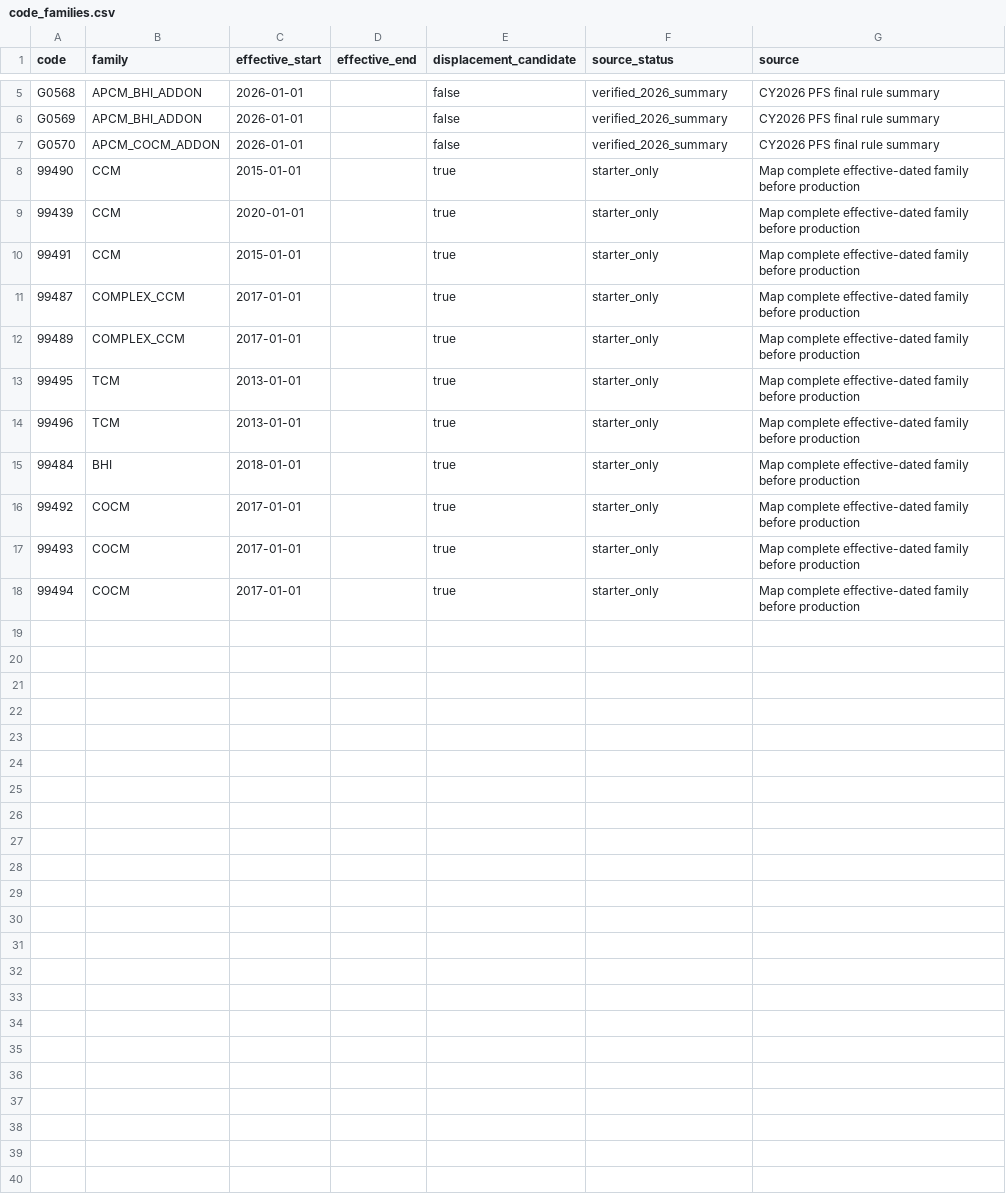
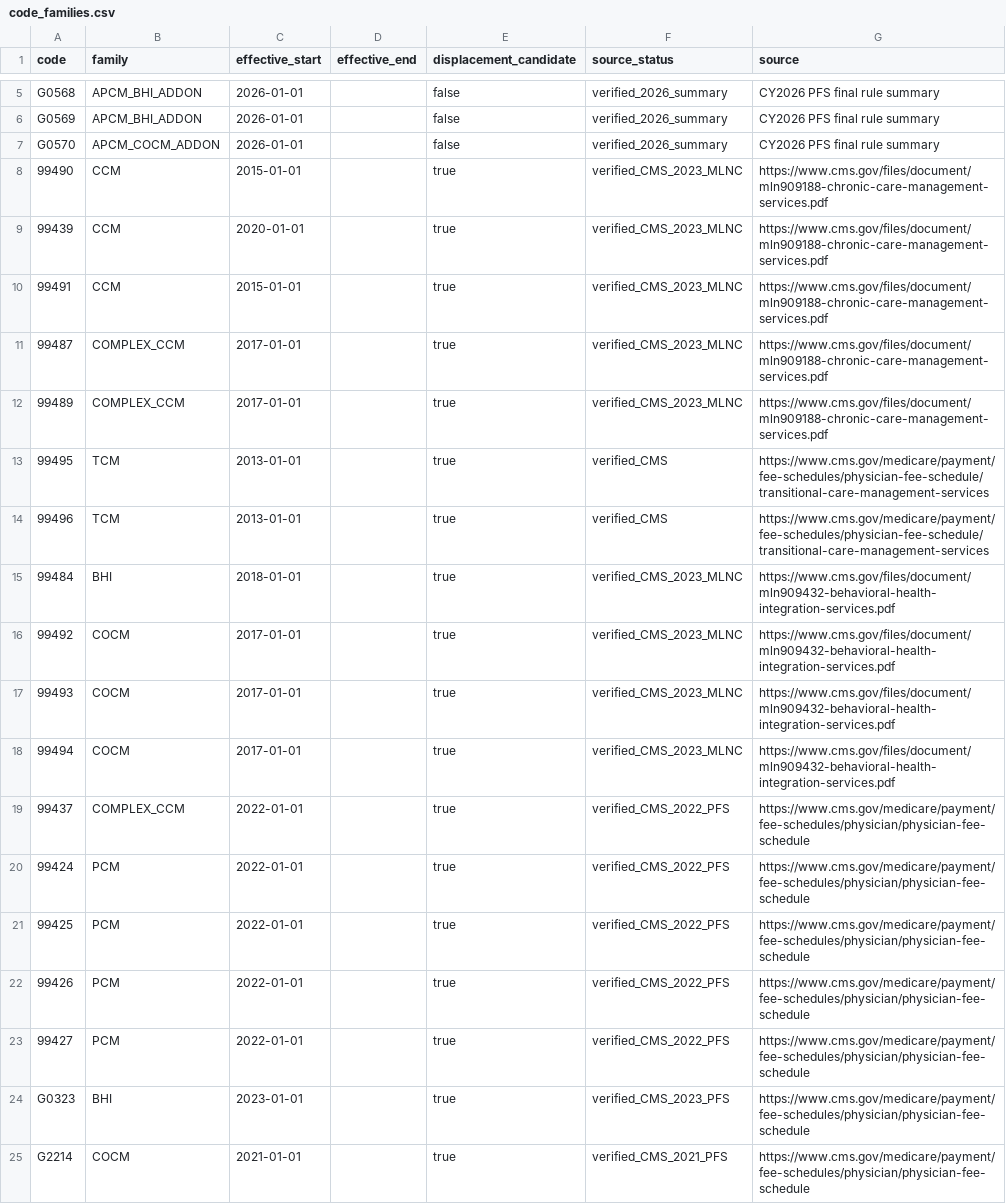
Before and after one commit to anandiganguli97/apcm-opportunity, a CSV file: seeds/code_families.csv, drawn as a sheet; only a part is shown, gaps mark what is left out.

```diff
--- a/seeds/code_families.csv
+++ b/seeds/code_families.csv
@@ -7,12 +7,19 @@ G0569,APCM_BHI_ADDON,2026-01-01,,false,verified_2026_summary,CY2026 PFS final ru
 G0570,APCM_COCM_ADDON,2026-01-01,,false,verified_2026_summary,CY2026 PFS final rule summary
-99490,CCM,2015-01-01,,true,starter_only,Map complete effective-dated family before production
-99439,CCM,2020-01-01,,true,starter_only,Map complete effective-dated family before production
-99491,CCM,2015-01-01,,true,starter_only,Map complete effective-dated family before production
-99487,COMPLEX_CCM,2017-01-01,,true,starter_only,Map complete effective-dated family before production
-99489,COMPLEX_CCM,2017-01-01,,true,starter_only,Map complete effective-dated family before production
-99495,TCM,2013-01-01,,true,starter_only,Map complete effective-dated family before production
-99496,TCM,2013-01-01,,true,starter_only,Map complete effective-dated family before production
-99484,BHI,2018-01-01,,true,starter_only,Map complete effective-dated family before production
-99492,COCM,2017-01-01,,true,starter_only,Map complete effective-dated family before production
-99493,COCM,2017-01-01,,true,starter_only,Map complete effective-dated family before production
-99494,COCM,2017-01-01,,true,starter_only,Map complete effective-dated family before production
+99490,CCM,2015-01-01,,true,verified_CMS_2023_MLNC,https://www.cms.gov/files/document/mln909188-chronic-care-management-services.pdf
+99439,CCM,2020-01-01,,true,verified_CMS_2023_MLNC,https://www.cms.gov/files/document/mln909188-chronic-care-management-services.pdf
+99491,CCM,2015-01-01,,true,verified_CMS_2023_MLNC,https://www.cms.gov/files/document/mln909188-chronic-care-management-services.pdf
+99487,COMPLEX_CCM,2017-01-01,,true,verified_CMS_2023_MLNC,https://www.cms.gov/files/document/mln909188-chronic-care-management-services.pdf
+99489,COMPLEX_CCM,2017-01-01,,true,verified_CMS_2023_MLNC,https://www.cms.gov/files/document/mln909188-chronic-care-management-services.pdf
+99495,TCM,2013-01-01,,true,verified_CMS,https://www.cms.gov/medicare/payment/fee-schedules/physician-fee-schedule/transitional-care-management-services
+99496,TCM,2013-01-01,,true,verified_CMS,https://www.cms.gov/medicare/payment/fee-schedules/physician-fee-schedule/transitional-care-management-services
+99484,BHI,2018-01-01,,true,verified_CMS_2023_MLNC,https://www.cms.gov/files/document/mln909432-behavioral-health-integration-services.pdf
+99492,COCM,2017-01-01,,true,verified_CMS_2023_MLNC,https://www.cms.gov/files/document/mln909432-behavioral-health-integration-services.pdf
+99493,COCM,2017-01-01,,true,verified_CMS_2023_MLNC,https://www.cms.gov/files/document/mln909432-behavioral-health-integration-services.pdf
+99494,COCM,2017-01-01,,true,verified_CMS_2023_MLNC,https://www.cms.gov/files/document/mln909432-behavioral-health-integration-services.pdf
+99437,COMPLEX_CCM,2022-01-01,,true,verified_CMS_2022_PFS,https://www.cms.gov/medicare/payment/fee-schedules/physician/physician-fee-schedule
+99424,PCM,2022-01-01,,true,verified_CMS_2022_PFS,https://www.cms.gov/medicare/payment/fee-schedules/physician/physician-fee-schedule
+99425,PCM,2022-01-01,,true,verified_CMS_2022_PFS,https://www.cms.gov/medicare/payment/fee-schedules/physician/physician-fee-schedule
+99426,PCM,2022-01-01,,true,verified_CMS_2022_PFS,https://www.cms.gov/medicare/payment/fee-schedules/physician/physician-fee-schedule
+99427,PCM,2022-01-01,,true,verified_CMS_2022_PFS,https://www.cms.gov/medicare/payment/fee-schedules/physician/physician-fee-schedule
+G0323,BHI,2023-01-01,,true,verified_CMS_2023_PFS,https://www.cms.gov/medicare/payment/fee-schedules/physician/physician-fee-schedule
+G2214,COCM,2021-01-01,,true,verified_CMS_2021_PFS,https://www.cms.gov/medicare/payment/fee-schedules/physician/physician-fee-schedule
```
Also changed, not shown: 17 other files.
